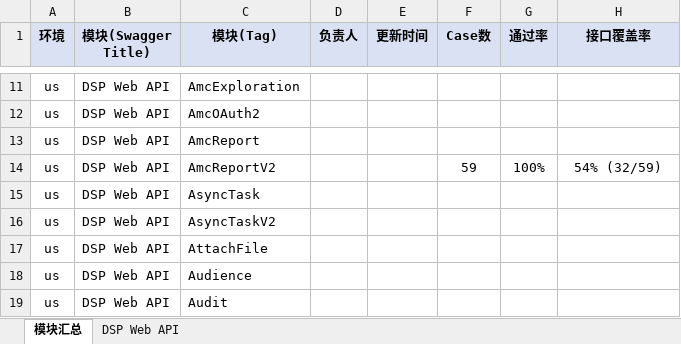
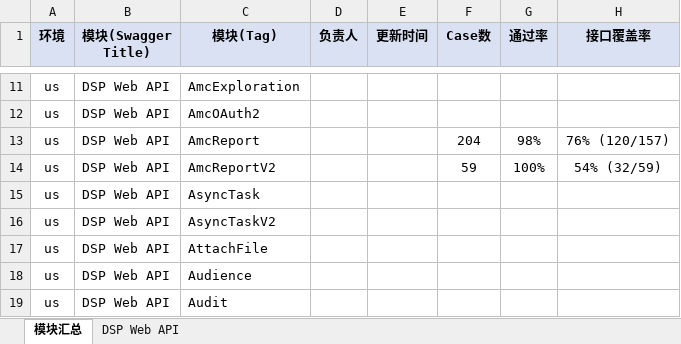
Before and after one commit to guguangjie-pacvue/ai_api, an Excel workbook: single-api/dspapi/swagger_modules.xlsx, sheet 模块汇总, drawn as a sheet; only a part is shown, gaps mark what is left out; values as stored, in another font and other column widths than the file's, no borders; the diff names each change by its address in the sheet, - before the commit and + after, or states it on an @@ line.

```diff
--- a/single-api/dspapi/swagger_modules.xlsx (sheet 模块汇总)
+++ b/single-api/dspapi/swagger_modules.xlsx (sheet 模块汇总)
-F13 (Case数): (empty)
+F13 (Case数): 204
-G13 (通过率): (empty)
+G13 (通过率): 98%
-H13 (接口覆盖率): (empty)
+H13 (接口覆盖率): 76% (120/157)
```
Also changed, not shown: sheet DSP Web API, 2 other files.
